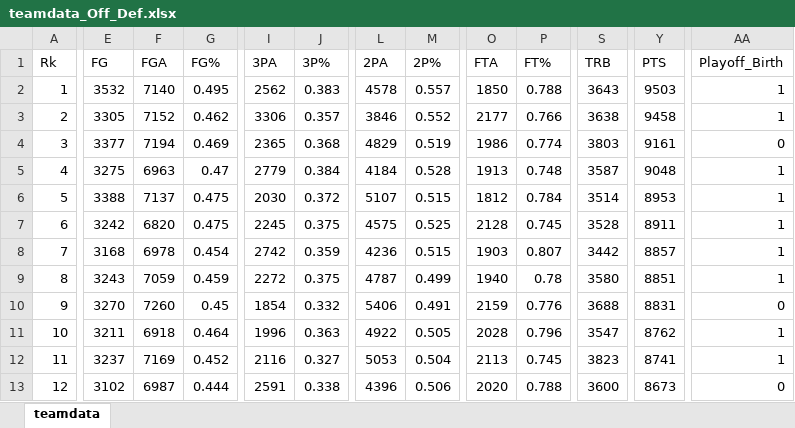
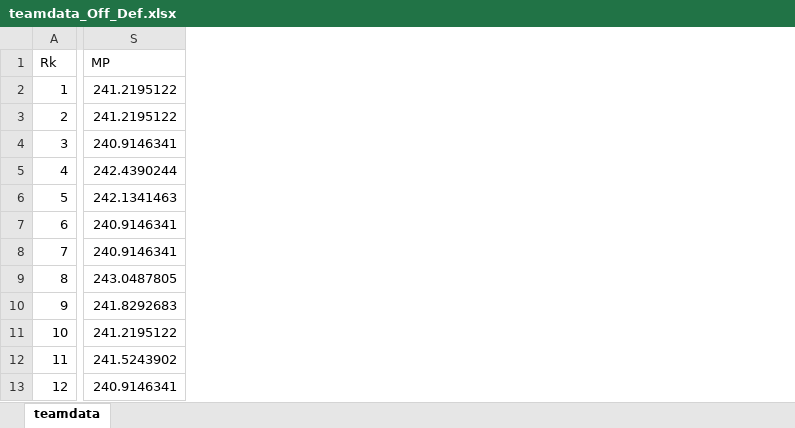
Before and after one commit to epickens/Math-245-Final-Project, an Excel workbook: teamdata_Off_Def.xlsx, sheet teamdata, drawn as a sheet; only a part is shown, gaps mark what is left out; values as stored, in another font and other column widths than the file's, no borders; removed rows and columns are numbered as before the commit, all else as after; the diff covers the shown part only; the diff names each change by its address in the sheet, - before the commit and + after, or states it on an @@ line.

```diff
--- a/teamdata_Off_Def.xlsx (sheet teamdata)
+++ b/teamdata_Off_Def.xlsx (sheet teamdata)
-column E, rows 1-13: FG | 3532 | 3305 | 3377 | 3275 | 3388 | 3242 | 3168 | 3243 | 3270 | 3211 | 3237 | 3102
-column F, rows 1-13: FGA | 7140 | 7152 | 7194 | 6963 | 7137 | 6820 | 6978 | 7059 | 7260 | 6918 | 7169 | 6987
-column G, rows 1-13: FG% | 0.495 | 0.462 | 0.469 | 0.47 | 0.475 | 0.475 | 0.454 | 0.459 | 0.45 | 0.464 | 0.452 | 0.444
-column I, rows 1-13: 3PA | 2562 | 3306 | 2365 | 2779 | 2030 | 2245 | 2742 | 2272 | 1854 | 1996 | 2116 | 2591
-column J, rows 1-13: 3P% | 0.383 | 0.357 | 0.368 | 0.384 | 0.372 | 0.375 | 0.359 | 0.375 | 0.332 | 0.363 | 0.327 | 0.338
-column L, rows 1-13: 2PA | 4578 | 3846 | 4829 | 4184 | 5107 | 4575 | 4236 | 4787 | 5406 | 4922 | 5053 | 4396
-column M, rows 1-13: 2P% | 0.557 | 0.552 | 0.519 | 0.528 | 0.515 | 0.525 | 0.515 | 0.499 | 0.491 | 0.505 | 0.504 | 0.506
-column O, rows 1-13: FTA | 1850 | 2177 | 1986 | 1913 | 1812 | 2128 | 1903 | 1940 | 2159 | 2028 | 2113 | 2020
-column P, rows 1-13: FT% | 0.788 | 0.766 | 0.774 | 0.748 | 0.784 | 0.745 | 0.807 | 0.78 | 0.776 | 0.796 | 0.745 | 0.788
-column S, rows 1-13: TRB | 3643 | 3638 | 3803 | 3587 | 3514 | 3528 | 3442 | 3580 | 3688 | 3547 | 3823 | 3600
-column Y, rows 1-13: PTS | 9503 | 9458 | 9161 | 9048 | 8953 | 8911 | 8857 | 8851 | 8831 | 8762 | 8741 | 8673
-column AA, rows 1-13: Playoff_Birth | 1 | 1 | 0 | 1 | 1 | 1 | 1 | 1 | 0 | 1 | 1 | 0
+column S, rows 1-13: MP | 241.2195122 | 241.2195122 | 240.9146341 | 242.4390244 | 242.1341463 | 240.9146341 | 240.9146341 | 243.0487805 | 241.8292683 | 241.2195122 | 241.5243902 | 240.9146341
```
Also changed, not shown: 14 added columns and 2 edited cells elsewhere in this sheet, UPDATEDTEAMDATA.xlsx, 1 other file.
